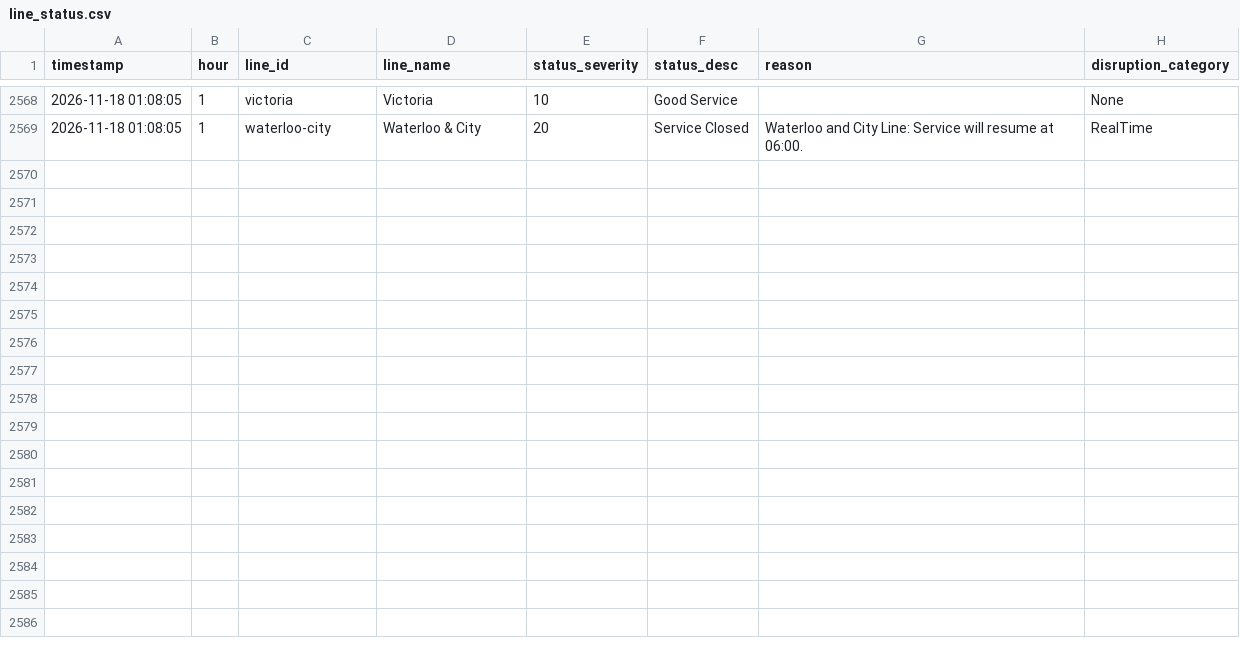
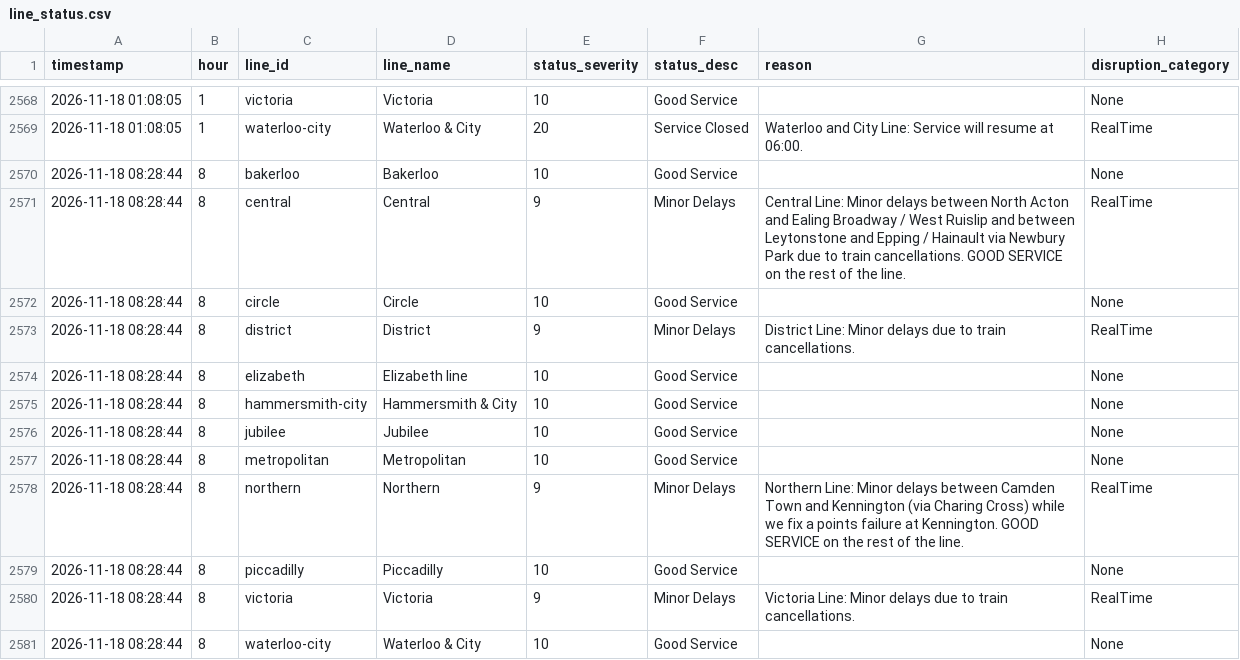
Before and after one commit to AbdulmalikAdam27/tfl-reliability-dashboard, a CSV file: data/line_status.csv, drawn as a sheet; only a part is shown, gaps mark what is left out; the diff names each change by its address in the sheet, - before the commit and + after, or states it on an @@ line.

```diff
--- a/data/line_status.csv
+++ b/data/line_status.csv
+row 2570: 2026-11-18 08:28:44 | 8 | bakerloo | Bakerloo | 10 | Good Service |  | None
+row 2571: 2026-11-18 08:28:44 | 8 | central | Central | 9 | Minor Delays | Central Line: Minor delays between North Acton and Ealing Broadway / West Ruislip and between Leytonstone and Epping / Hainault via Newbury Park due to train cancellations. GOOD SERVICE on the rest of the line. | RealTime
+row 2572: 2026-11-18 08:28:44 | 8 | circle | Circle | 10 | Good Service |  | None
+row 2573: 2026-11-18 08:28:44 | 8 | district | District | 9 | Minor Delays | District Line: Minor delays due to train cancellations. | RealTime
+row 2574: 2026-11-18 08:28:44 | 8 | elizabeth | Elizabeth line | 10 | Good Service |  | None
+row 2575: 2026-11-18 08:28:44 | 8 | hammersmith-city | Hammersmith & City | 10 | Good Service |  | None
+row 2576: 2026-11-18 08:28:44 | 8 | jubilee | Jubilee | 10 | Good Service |  | None
+row 2577: 2026-11-18 08:28:44 | 8 | metropolitan | Metropolitan | 10 | Good Service |  | None
+row 2578: 2026-11-18 08:28:44 | 8 | northern | Northern | 9 | Minor Delays | Northern Line: Minor delays between Camden Town and Kennington (via Charing Cross) while we fix a points failure at Kennington. GOOD SERVICE on the rest of the line. | RealTime
+row 2579: 2026-11-18 08:28:44 | 8 | piccadilly | Piccadilly | 10 | Good Service |  | None
+row 2580: 2026-11-18 08:28:44 | 8 | victoria | Victoria | 9 | Minor Delays | Victoria Line: Minor delays due to train cancellations. | RealTime
+row 2581: 2026-11-18 08:28:44 | 8 | waterloo-city | Waterloo & City | 10 | Good Service |  | None
```
Also changed, not shown: data/arrivals_summary.csv, data/reliability_summary.csv.
